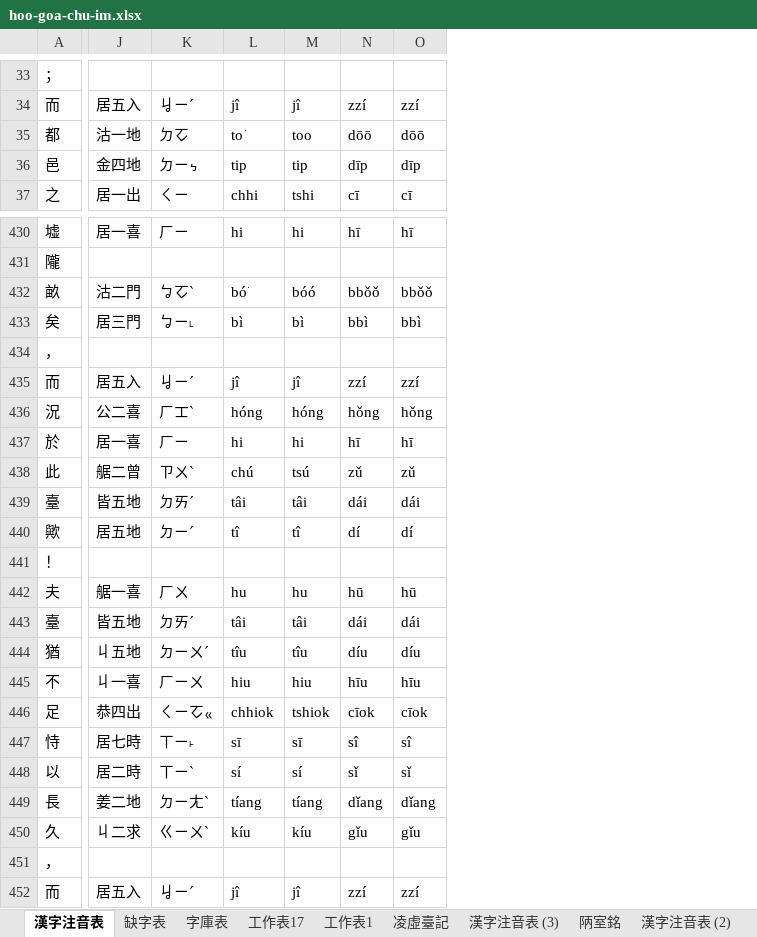
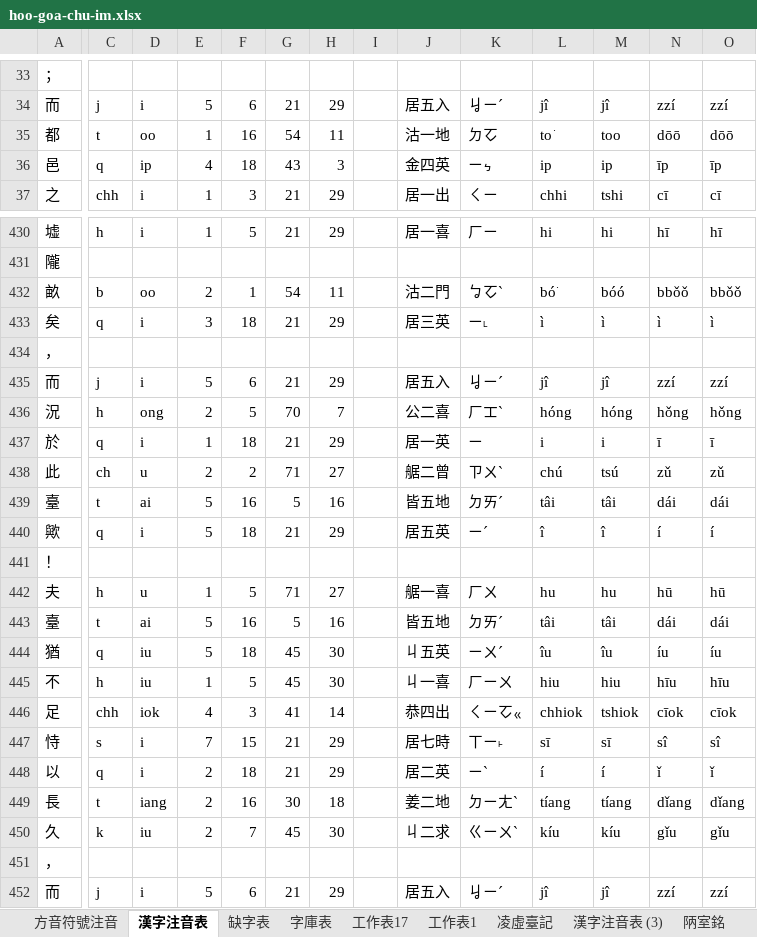
Before and after one commit to AlanJui/ho-lok-oe-chu-im, an Excel workbook: hoo-goa-chu-im.xlsx, sheet 漢字注音表, drawn as a sheet; only a part is shown, gaps mark what is left out; values as stored, in another font and other column widths than the file's, no cell formats; the diff covers the shown part only; the diff names each change by its address in the sheet, - before the commit and + after, or states it on an @@ line.

```diff
--- a/hoo-goa-chu-im.xlsx (sheet 漢字注音表)
+++ b/hoo-goa-chu-im.xlsx (sheet 漢字注音表)
+sheet tab: 方音符號注音
@@ column C unhidden, rows 34-37: j | t | q | chh; rows 430-452: h |  | b | q |  | j | h | q | ch | t | q |  | h | t | q | h | chh | s | q | t | k |  | j @@
@@ column D unhidden, rows 34-37: i | oo | ip | i; rows 430-452: i |  | oo | i |  | i | ong | i | u | ai | i |  | u | ai | iu | iu | iok | i | i | iang | iu |  | i @@
@@ column E unhidden, rows 34-37: 5 | 1 | 4 | 1; rows 430-452: 1 |  | 2 | 3 |  | 5 | 2 | 1 | 2 | 5 | 5 |  | 1 | 5 | 5 | 1 | 4 | 7 | 2 | 2 | 2 |  | 5 @@
@@ column F unhidden, rows 34-37: 6 | 16 | 18 | 3; rows 430-452: 5 |  | 1 | 18 |  | 6 | 5 | 18 | 2 | 16 | 18 |  | 5 | 16 | 18 | 5 | 3 | 15 | 18 | 16 | 7 |  | 6 @@
@@ column G unhidden, rows 34-37: 21 | 54 | 43 | 21; rows 430-452: 21 |  | 54 | 21 |  | 21 | 70 | 21 | 71 | 5 | 21 |  | 71 | 5 | 45 | 45 | 41 | 21 | 21 | 30 | 45 |  | 21 @@
@@ column H unhidden, rows 34-37: 29 | 11 | 3 | 29; rows 430-452: 29 |  | 11 | 29 |  | 29 | 7 | 29 | 27 | 16 | 29 |  | 27 | 16 | 30 | 30 | 14 | 29 | 29 | 18 | 30 |  | 29 @@
@@ column I unhidden, empty @@
-J36: 金四地
+J36: 金四英
-K36: ㄉㄧㆴ
+K36: ㄧㆴ
-L36: tip
+L36: ip
-M36: tip
+M36: ip
-N36: dīp
+N36: īp
-O36: dīp
+O36: īp
-J433: 居三門
+J433: 居三英
-K433: ㆠㄧ˪
+K433: ㄧ˪
-L433: bì
+L433: ì
-M433: bì
+M433: ì
-N433: bbì
+N433: ì
-O433: bbì
+O433: ì
-J437: 居一喜
+J437: 居一英
-K437: ㄏㄧ
+K437: ㄧ
-L437: hi
+L437: i
-M437: hi
+M437: i
-N437: hī
+N437: ī
-O437: hī
+O437: ī
-J440: 居五地
+J440: 居五英
-K440: ㄉㄧˊ
+K440: ㄧˊ
-L440: tî
+L440: î
-M440: tî
+M440: î
-N440: dí
+N440: í
-O440: dí
+O440: í
-J444: 丩五地
+J444: 丩五英
-K444: ㄉㄧㄨˊ
+K444: ㄧㄨˊ
-L444: tîu
+L444: îu
-M444: tîu
+M444: îu
-N444: díu
+N444: íu
-O444: díu
+O444: íu
-J448: 居二時
+J448: 居二英
-K448: ㄒㄧˋ
+K448: ㄧˋ
-L448: sí
+L448: í
-M448: sí
+M448: í
-N448: sǐ
+N448: ǐ
-O448: sǐ
+O448: ǐ
```
Also changed, not shown: 427 edited cells elsewhere in this sheet, cell formats, hidden cells, 3 other files.
